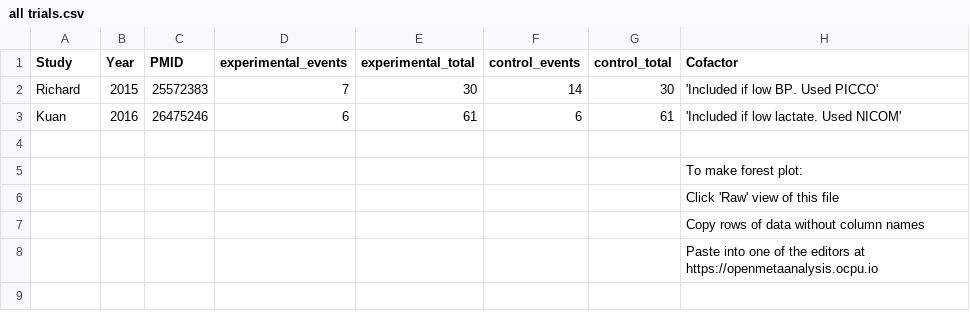
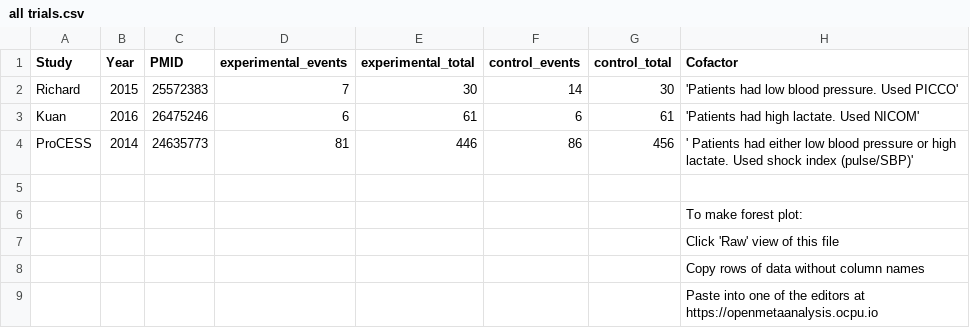
Before and after one commit to openMetaAnalysis/Preterm-birth-prediction-with-the-interpregnancy-interval, a CSV file: data/all trials.csv, drawn as a sheet.

```diff
--- a/data/all trials.csv
+++ b/data/all trials.csv
@@ -1,4 +1,5 @@
 Study,Year,PMID,experimental_events,experimental_total,control_events,control_total, Cofactor,
-Richard,2015,25572383,7,30,14,30,'Included if low BP. Used PICCO',
-Kuan,   2016,26475246,6,61, 6,61,'Included if low lactate. Used NICOM',
+Richard,2015,25572383,7,30,14,30,'Patients had low blood pressure. Used PICCO',
+Kuan,   2016,26475246,6,61, 6,61,'Patients had high lactate. Used NICOM',
+ProCESS,2014,24635773,81,446,86,456,' Patients had either low blood pressure or high lactate. Used shock index (pulse/SBP)'
 ,,,,,,,,
```
Also changed, not shown: 2 other files.
